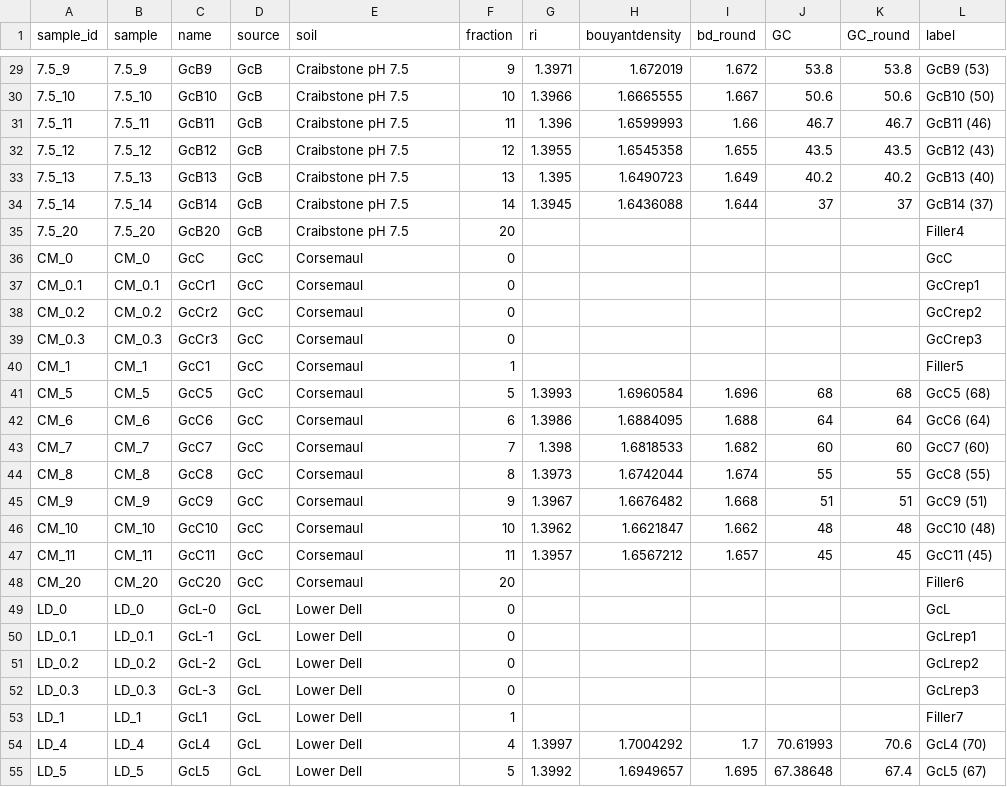
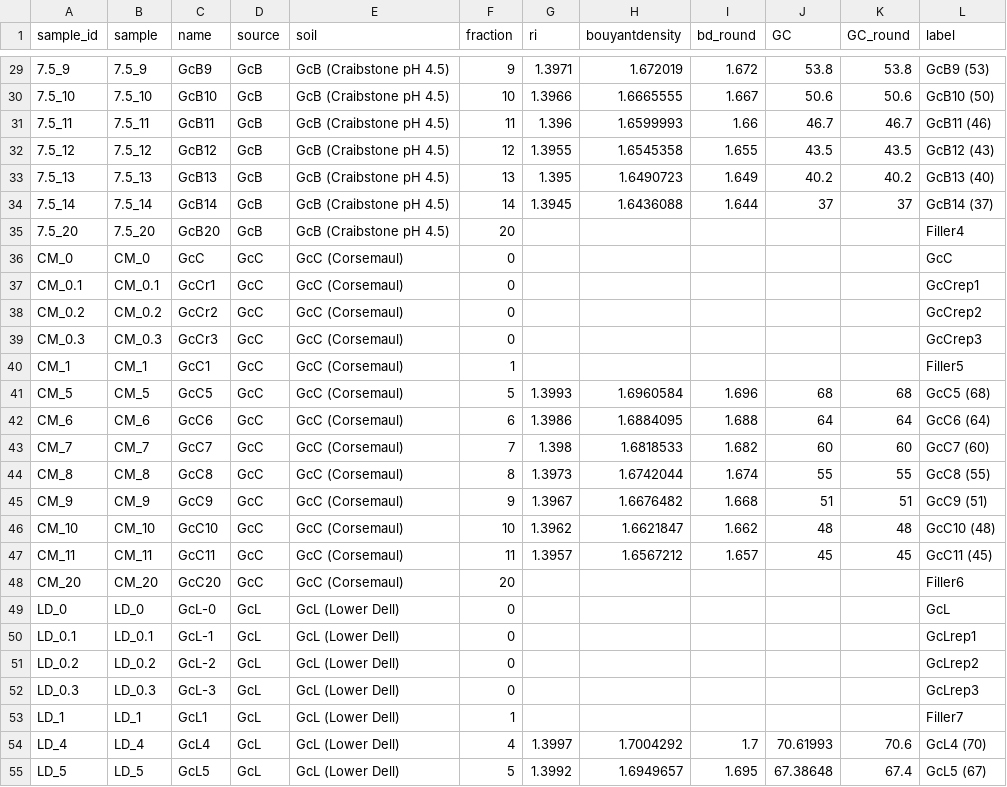
Before and after one commit to bodington/gc_16S, a CSV file: 00_ref/phyloseq_metadata.csv, drawn as a sheet; only a part is shown, gaps mark what is left out; the diff covers the shown part only.

```diff
--- a/00_ref/phyloseq_metadata.csv
+++ b/00_ref/phyloseq_metadata.csv
@@ -29,27 +29,27 @@ sample_id,sample,name,source,soil,fraction,ri,bouyantdensity,bd_round,GC,GC_roun
-7.5_9,7.5_9,GcB9,GcB,Craibstone pH 7.5,9,1.3971,1.672019,1.672,53.8,53.8,GcB9 (53)
-7.5_10,7.5_10,GcB10,GcB,Craibstone pH 7.5,10,1.3966,1.6665555,1.667,50.6,50.6,GcB10 (50)
-7.5_11,7.5_11,GcB11,GcB,Craibstone pH 7.5,11,1.396,1.6599993,1.66,46.7,46.7,GcB11 (46)
-7.5_12,7.5_12,GcB12,GcB,Craibstone pH 7.5,12,1.3955,1.6545358,1.655,43.5,43.5,GcB12 (43)
-7.5_13,7.5_13,GcB13,GcB,Craibstone pH 7.5,13,1.395,1.6490723,1.649,40.2,40.2,GcB13 (40)
-7.5_14,7.5_14,GcB14,GcB,Craibstone pH 7.5,14,1.3945,1.6436088,1.644,37,37,GcB14 (37)
-7.5_20,7.5_20,GcB20,GcB,Craibstone pH 7.5,20,,,,,,Filler4
-CM_0,CM_0,GcC,GcC,Corsemaul,0,,,,,,GcC
-CM_0.1,CM_0.1,GcCr1,GcC,Corsemaul,0,,,,,,GcCrep1
-CM_0.2,CM_0.2,GcCr2,GcC,Corsemaul,0,,,,,,GcCrep2
-CM_0.3,CM_0.3,GcCr3,GcC,Corsemaul,0,,,,,,GcCrep3
-CM_1,CM_1,GcC1,GcC,Corsemaul,1,,,,,,Filler5
-CM_5,CM_5,GcC5,GcC,Corsemaul,5,1.3993,1.6960584,1.696,68,68,GcC5 (68)
-CM_6,CM_6,GcC6,GcC,Corsemaul,6,1.3986,1.6884095,1.688,64,64,GcC6 (64)
-CM_7,CM_7,GcC7,GcC,Corsemaul,7,1.398,1.6818533,1.682,60,60,GcC7 (60)
-CM_8,CM_8,GcC8,GcC,Corsemaul,8,1.3973,1.6742044,1.674,55,55,GcC8 (55)
-CM_9,CM_9,GcC9,GcC,Corsemaul,9,1.3967,1.6676482,1.668,51,51,GcC9 (51)
-CM_10,CM_10,GcC10,GcC,Corsemaul,10,1.3962,1.6621847,1.662,48,48,GcC10 (48)
-CM_11,CM_11,GcC11,GcC,Corsemaul,11,1.3957,1.6567212,1.657,45,45,GcC11 (45)
-CM_20,CM_20,GcC20,GcC,Corsemaul,20,,,,,,Filler6
-LD_0,LD_0,GcL-0,GcL,Lower Dell,0,,,,,,GcL
-LD_0.1,LD_0.1,GcL-1,GcL,Lower Dell,0,,,,,,GcLrep1
-LD_0.2,LD_0.2,GcL-2,GcL,Lower Dell,0,,,,,,GcLrep2
-LD_0.3,LD_0.3,GcL-3,GcL,Lower Dell,0,,,,,,GcLrep3
-LD_1,LD_1,GcL1,GcL,Lower Dell,1,,,,,,Filler7
-LD_4,LD_4,GcL4,GcL,Lower Dell,4,1.3997,1.7004292,1.7,70.61993,70.6,GcL4 (70)
-LD_5,LD_5,GcL5,GcL,Lower Dell,5,1.3992,1.6949657,1.695,67.38648,67.4,GcL5 (67)
+7.5_9,7.5_9,GcB9,GcB,GcB (Craibstone pH 4.5),9,1.3971,1.672019,1.672,53.8,53.8,GcB9 (53)
+7.5_10,7.5_10,GcB10,GcB,GcB (Craibstone pH 4.5),10,1.3966,1.6665555,1.667,50.6,50.6,GcB10 (50)
+7.5_11,7.5_11,GcB11,GcB,GcB (Craibstone pH 4.5),11,1.396,1.6599993,1.66,46.7,46.7,GcB11 (46)
+7.5_12,7.5_12,GcB12,GcB,GcB (Craibstone pH 4.5),12,1.3955,1.6545358,1.655,43.5,43.5,GcB12 (43)
+7.5_13,7.5_13,GcB13,GcB,GcB (Craibstone pH 4.5),13,1.395,1.6490723,1.649,40.2,40.2,GcB13 (40)
+7.5_14,7.5_14,GcB14,GcB,GcB (Craibstone pH 4.5),14,1.3945,1.6436088,1.644,37,37,GcB14 (37)
+7.5_20,7.5_20,GcB20,GcB,GcB (Craibstone pH 4.5),20,,,,,,Filler4
+CM_0,CM_0,GcC,GcC,GcC (Corsemaul),0,,,,,,GcC
+CM_0.1,CM_0.1,GcCr1,GcC,GcC (Corsemaul),0,,,,,,GcCrep1
+CM_0.2,CM_0.2,GcCr2,GcC,GcC (Corsemaul),0,,,,,,GcCrep2
+CM_0.3,CM_0.3,GcCr3,GcC,GcC (Corsemaul),0,,,,,,GcCrep3
+CM_1,CM_1,GcC1,GcC,GcC (Corsemaul),1,,,,,,Filler5
+CM_5,CM_5,GcC5,GcC,GcC (Corsemaul),5,1.3993,1.6960584,1.696,68,68,GcC5 (68)
+CM_6,CM_6,GcC6,GcC,GcC (Corsemaul),6,1.3986,1.6884095,1.688,64,64,GcC6 (64)
+CM_7,CM_7,GcC7,GcC,GcC (Corsemaul),7,1.398,1.6818533,1.682,60,60,GcC7 (60)
+CM_8,CM_8,GcC8,GcC,GcC (Corsemaul),8,1.3973,1.6742044,1.674,55,55,GcC8 (55)
+CM_9,CM_9,GcC9,GcC,GcC (Corsemaul),9,1.3967,1.6676482,1.668,51,51,GcC9 (51)
+CM_10,CM_10,GcC10,GcC,GcC (Corsemaul),10,1.3962,1.6621847,1.662,48,48,GcC10 (48)
+CM_11,CM_11,GcC11,GcC,GcC (Corsemaul),11,1.3957,1.6567212,1.657,45,45,GcC11 (45)
+CM_20,CM_20,GcC20,GcC,GcC (Corsemaul),20,,,,,,Filler6
+LD_0,LD_0,GcL-0,GcL,GcL (Lower Dell),0,,,,,,GcL
+LD_0.1,LD_0.1,GcL-1,GcL,GcL (Lower Dell),0,,,,,,GcLrep1
+LD_0.2,LD_0.2,GcL-2,GcL,GcL (Lower Dell),0,,,,,,GcLrep2
+LD_0.3,LD_0.3,GcL-3,GcL,GcL (Lower Dell),0,,,,,,GcLrep3
+LD_1,LD_1,GcL1,GcL,GcL (Lower Dell),1,,,,,,Filler7
+LD_4,LD_4,GcL4,GcL,GcL (Lower Dell),4,1.3997,1.7004292,1.7,70.61993,70.6,GcL4 (70)
+LD_5,LD_5,GcL5,GcL,GcL (Lower Dell),5,1.3992,1.6949657,1.695,67.38648,67.4,GcL5 (67)
```
Also changed, not shown: 44 edited cells elsewhere in this file, 01_data/gc_mag_otu.csv, 3 other files.
